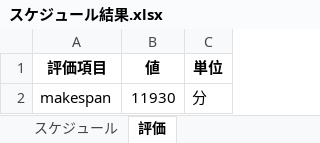
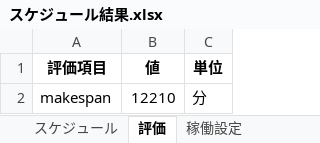
Before and after one commit to papico8521-blip/scheduler_demo, an Excel workbook: スケジュール結果.xlsx, sheet 評価, drawn as a sheet; values as stored, in another font and other column widths than the file's, no borders; the diff names each change by its address in the sheet, - before the commit and + after, or states it on an @@ line.

```diff
--- a/スケジュール結果.xlsx (sheet 評価)
+++ b/スケジュール結果.xlsx (sheet 評価)
+sheet tab: 稼働設定
-B2 (値): 11930
+B2 (値): 12210
```
Also changed, not shown: sheet スケジュール, 受注一覧.xlsx, 工場情報.xlsx, 6 other files.
